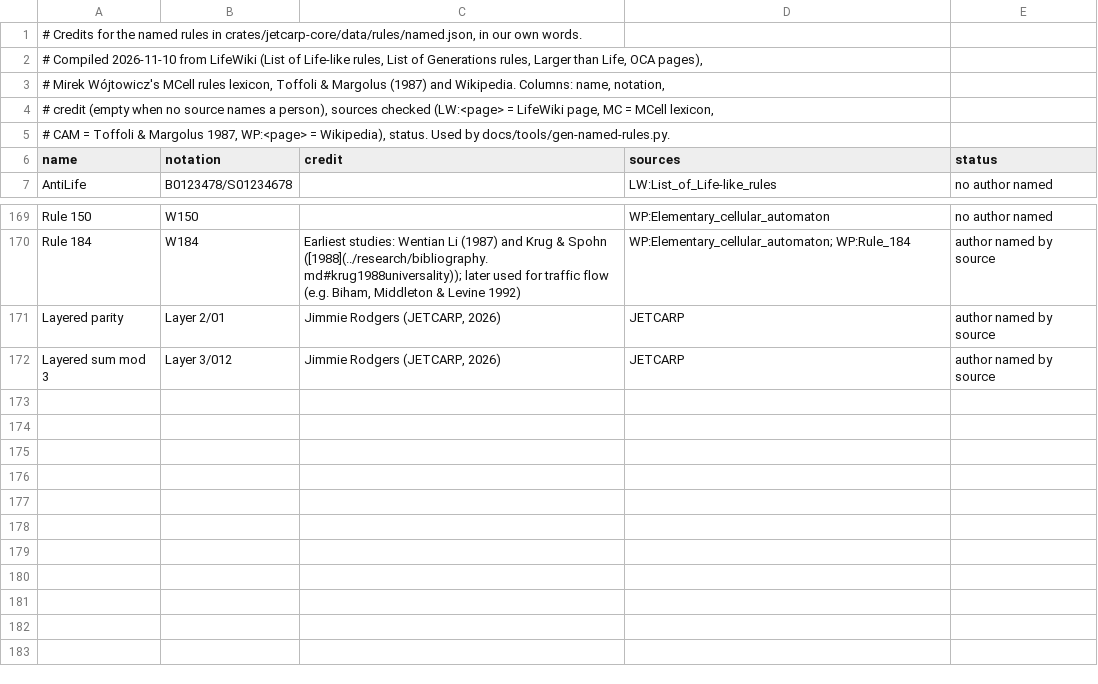
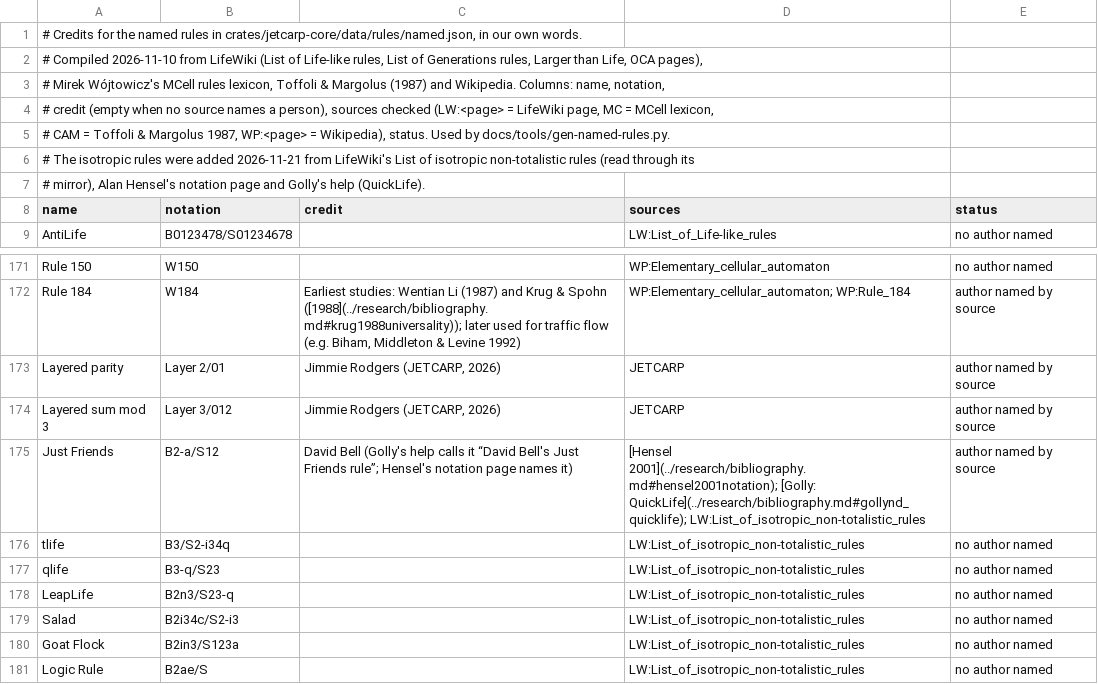
Before and after one commit to jprodgers/jetcarp, a TSV file: docs/data/named-rule-credits.tsv, drawn as a sheet; only a part is shown, gaps mark what is left out.

```diff
--- a/docs/data/named-rule-credits.tsv
+++ b/docs/data/named-rule-credits.tsv
@@ -5,2 +5,4 @@
 # CAM = Toffoli & Margolus 1987, WP:<page> = Wikipedia), status. Used by docs/tools/gen-named-rules.py.
+# The isotropic rules were added 2026-11-21 from LifeWiki's List of isotropic non-totalistic rules (read through its
+# mirror), Alan Hensel's notation page and Golly's help (QuickLife).
 name	notation	credit	sources	status
@@ -172 +174,8 @@ Layered parity	Layer 2/01	Jimmie Rodgers (JETCARP, 2026)	JETCARP	author named by
 Layered sum mod 3	Layer 3/012	Jimmie Rodgers (JETCARP, 2026)	JETCARP	author named by source
+Just Friends	B2-a/S12	David Bell (Golly's help calls it “David Bell's Just Friends rule”; Hensel's notation page names it)	[Hensel 2001](../research/bibliography.md#hensel2001notation); [Golly: QuickLife](../research/bibliography.md#gollynd_quicklife); LW:List_of_isotropic_non-totalistic_rules	author named by source
+tlife	B3/S2-i34q		LW:List_of_isotropic_non-totalistic_rules	no author named
+qlife	B3-q/S23		LW:List_of_isotropic_non-totalistic_rules	no author named
+LeapLife	B2n3/S23-q		LW:List_of_isotropic_non-totalistic_rules	no author named
+Salad	B2i34c/S2-i3		LW:List_of_isotropic_non-totalistic_rules	no author named
+Goat Flock	B2in3/S123a		LW:List_of_isotropic_non-totalistic_rules	no author named
+Logic Rule	B2ae/S		LW:List_of_isotropic_non-totalistic_rules	no author named
```
Also changed, not shown: tools/data/named_rules.tsv, 8 other files.
